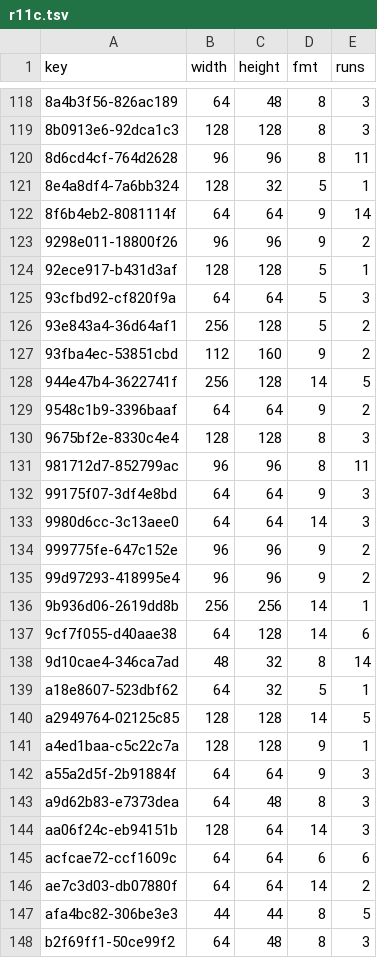
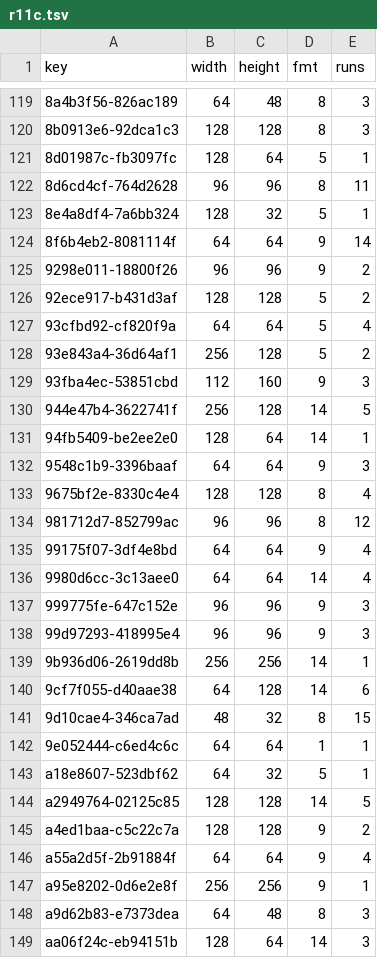
Before and after one commit to lamb2k/re4dc, a TSV file: port/dreamcast/tools/d367/vram/resident/r11c.tsv, drawn as a sheet; only a part is shown, gaps mark what is left out; the shorter side is filled out with more unchanged rows; the diff covers the shown part only.

```diff
--- a/port/dreamcast/tools/d367/vram/resident/r11c.tsv
+++ b/port/dreamcast/tools/d367/vram/resident/r11c.tsv
@@ -119,2 +120,3 @@ key	width	height	fmt	runs
 8b0913e6-92dca1c3	128	128	8	3
+8d01987c-fb3097fc	128	64	5	1
 8d6cd4cf-764d2628	96	96	8	11
@@ -123,21 +125,24 @@ key	width	height	fmt	runs
 9298e011-18800f26	96	96	9	2
-92ece917-b431d3af	128	128	5	1
-93cfbd92-cf820f9a	64	64	5	3
+92ece917-b431d3af	128	128	5	2
+93cfbd92-cf820f9a	64	64	5	4
 93e843a4-36d64af1	256	128	5	2
-93fba4ec-53851cbd	112	160	9	2
+93fba4ec-53851cbd	112	160	9	3
 944e47b4-3622741f	256	128	14	5
-9548c1b9-3396baaf	64	64	9	2
-9675bf2e-8330c4e4	128	128	8	3
-981712d7-852799ac	96	96	8	11
-99175f07-3df4e8bd	64	64	9	3
-9980d6cc-3c13aee0	64	64	14	3
-999775fe-647c152e	96	96	9	2
-99d97293-418995e4	96	96	9	2
+94fb5409-be2ee2e0	128	64	14	1
+9548c1b9-3396baaf	64	64	9	3
+9675bf2e-8330c4e4	128	128	8	4
+981712d7-852799ac	96	96	8	12
+99175f07-3df4e8bd	64	64	9	4
+9980d6cc-3c13aee0	64	64	14	4
+999775fe-647c152e	96	96	9	3
+99d97293-418995e4	96	96	9	3
 9b936d06-2619dd8b	256	256	14	1
 9cf7f055-d40aae38	64	128	14	6
-9d10cae4-346ca7ad	48	32	8	14
+9d10cae4-346ca7ad	48	32	8	15
+9e052444-c6ed4c6c	64	64	1	1
 a18e8607-523dbf62	64	32	5	1
 a2949764-02125c85	128	128	14	5
-a4ed1baa-c5c22c7a	128	128	9	1
-a55a2d5f-2b91884f	64	64	9	3
+a4ed1baa-c5c22c7a	128	128	9	2
+a55a2d5f-2b91884f	64	64	9	4
+a95e8202-0d6e2e8f	256	256	9	1
 a9d62b83-e7373dea	64	48	8	3
```
Also changed, not shown: 12 added rows and 12 edited cells elsewhere in this file, port/dreamcast/tools/d367/vram/resident/r10f.tsv, port/dreamcast/tools/d367/vram/resident/r111.tsv, 7 other files.
